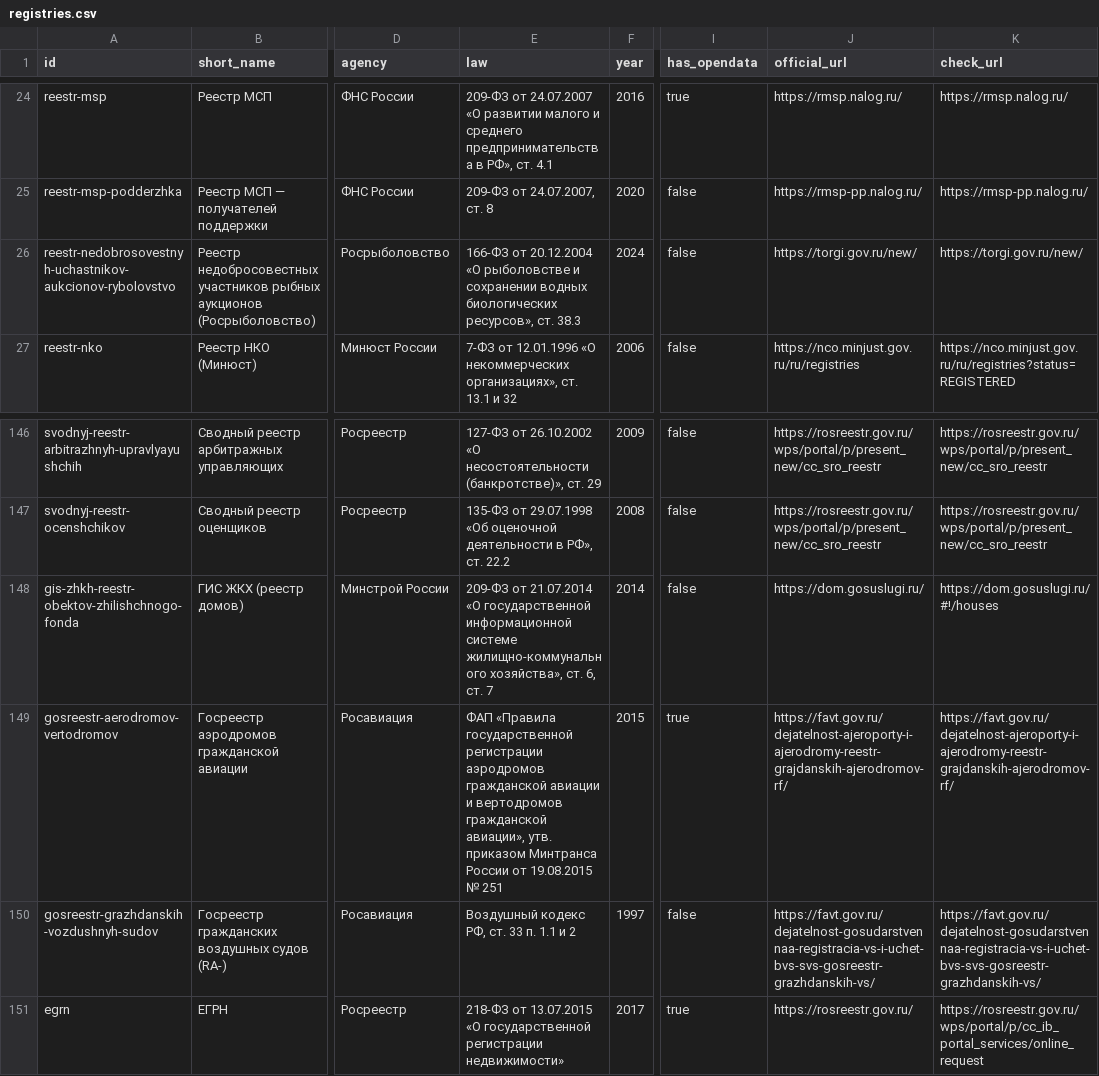
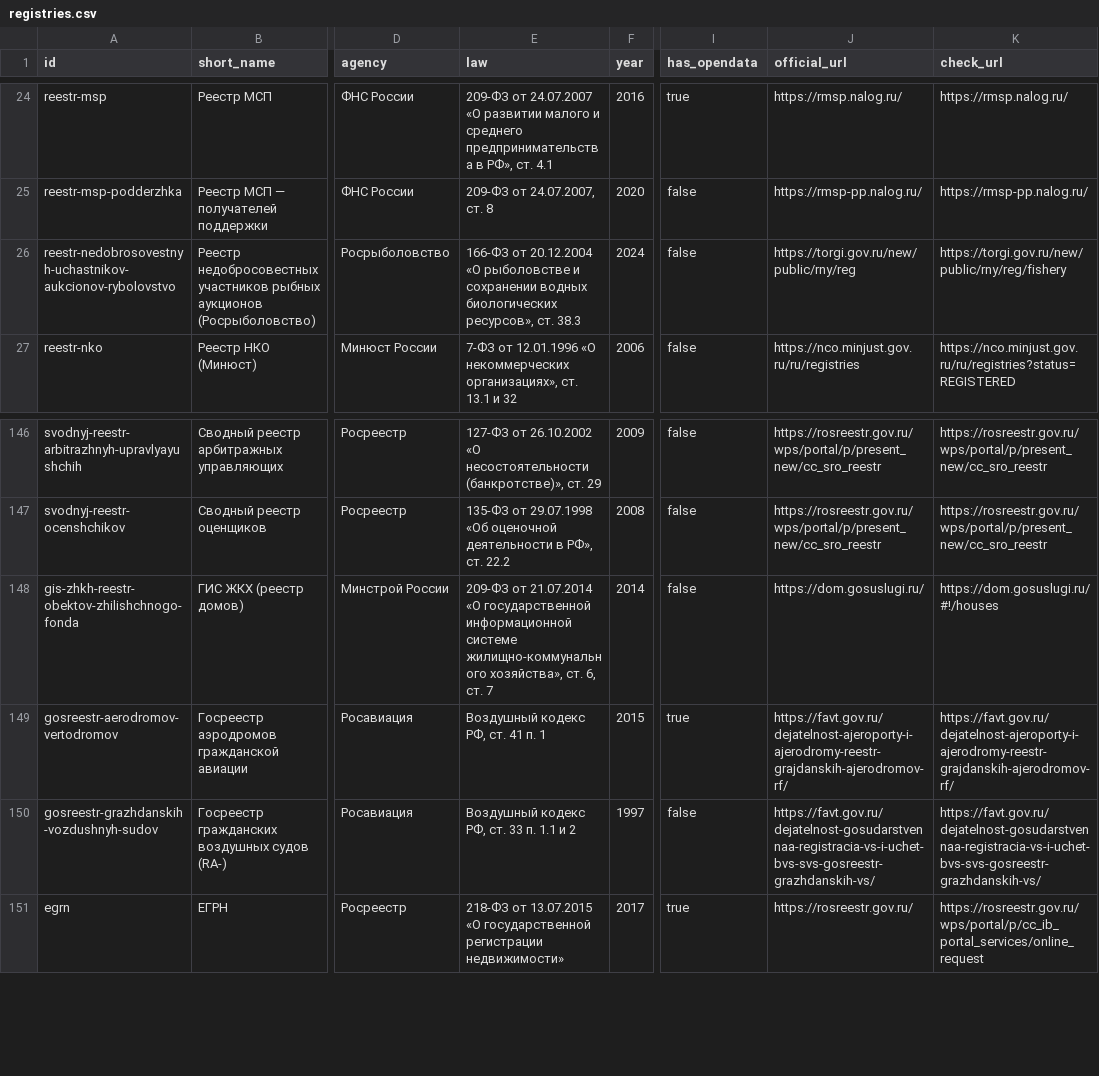
Before and after one commit to devladpopov/gosreestry-data, a CSV file: data/registries.csv, drawn as a sheet; only a part is shown, gaps mark what is left out; the diff names each change by its address in the sheet, - before the commit and + after, or states it on an @@ line.

```diff
--- a/data/registries.csv
+++ b/data/registries.csv
-J26 (official_url): https://torgi.gov.ru/new/
+J26 (official_url): https://torgi.gov.ru/new/public/rny/reg
-K26 (check_url): https://torgi.gov.ru/new/
+K26 (check_url): https://torgi.gov.ru/new/public/rny/reg/fishery
-E149 (law): ФАП «Правила государственной регистрации аэродромов гражданской авиации и вертодромов гражданской авиации», утв. приказом Минтранса России от 19.08.2015 № 251
+E149 (law): Воздушный кодекс РФ, ст. 41 п. 1
```
Also changed, not shown: 1 other file.
